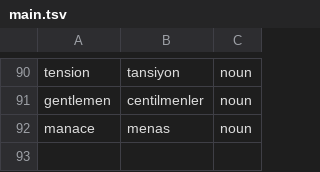
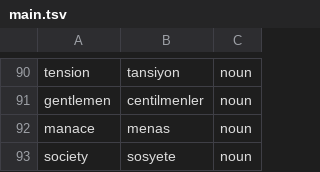
Before and after one commit to ekorekt/Turklish, a TSV file: main.tsv, drawn as a sheet; only a part is shown, gaps mark what is left out; the diff names each change by its address in the sheet, - before the commit and + after, or states it on an @@ line.

Commit message:
sosyete

```diff
--- a/main.tsv
+++ b/main.tsv
+row 93: society | sosyete | noun
```
